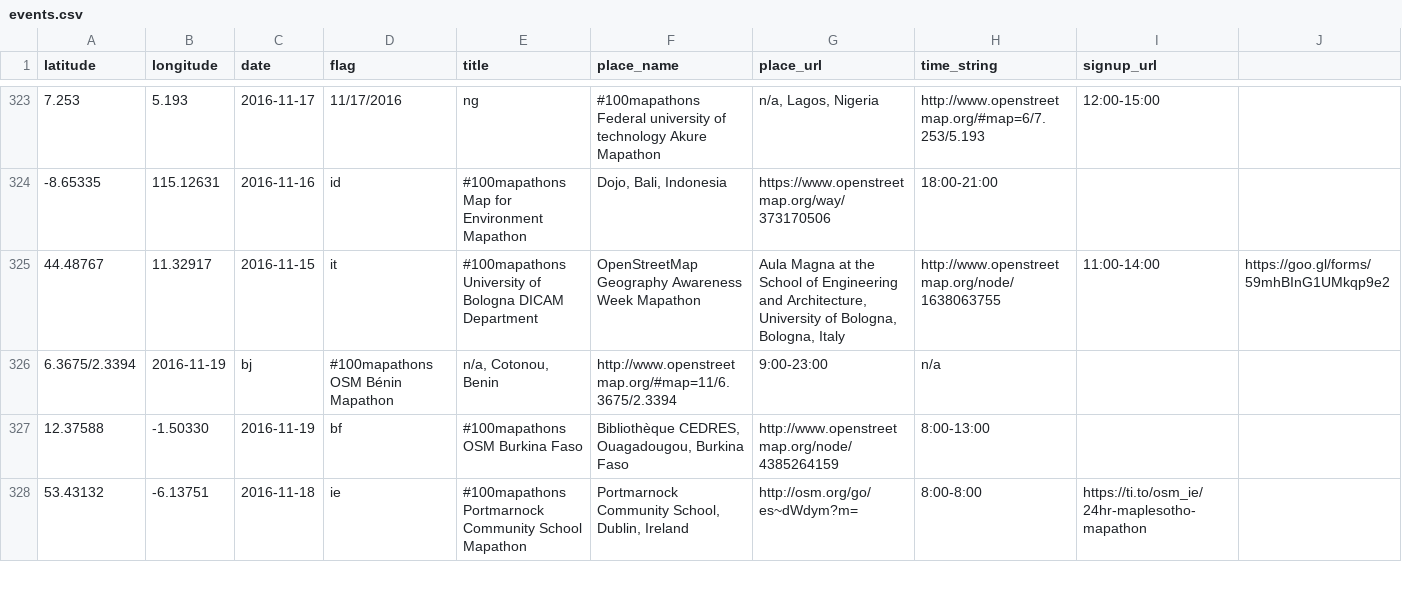
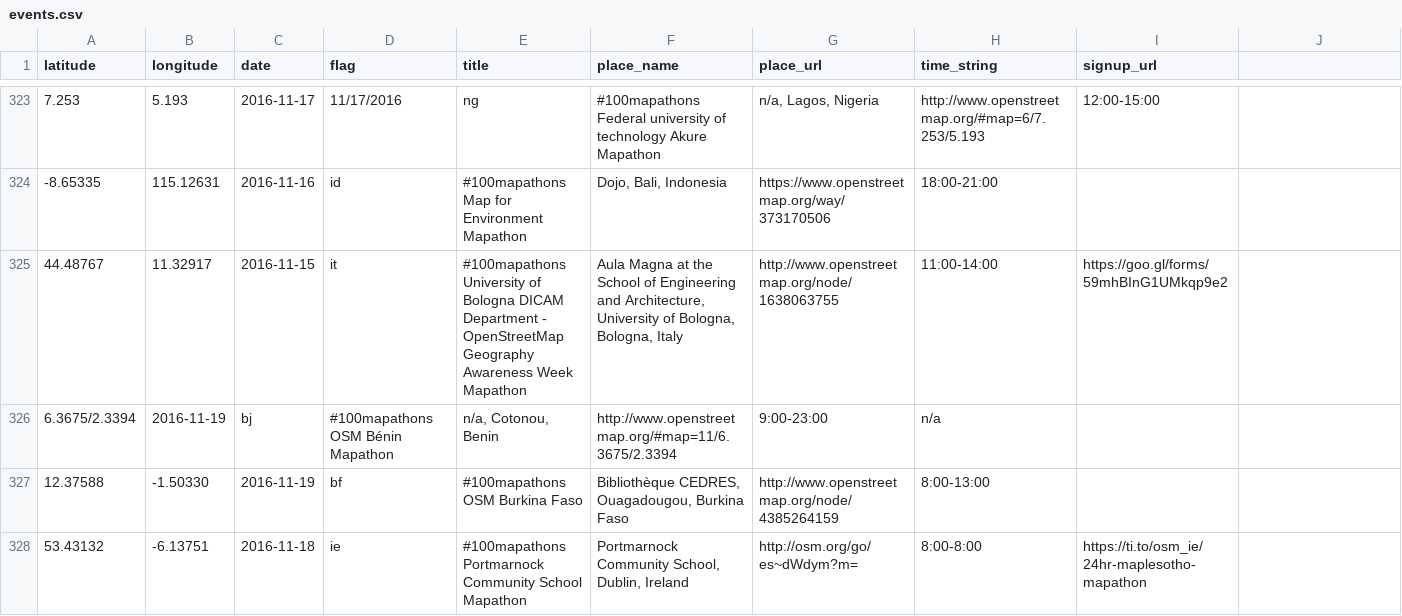
Before and after one commit to MissingMaps/events, a CSV file: events.csv, drawn as a sheet; only a part is shown, gaps mark what is left out.

Commit message:
Update events.csv

```diff
--- a/events.csv
+++ b/events.csv
@@ -324,3 +324,3 @@ latitude,longitude,date,flag,title,place_name,place_url,time_string,signup_url
 -8.65335,115.12631,2016-11-16,id,#100mapathons Map for Environment Mapathon,"Dojo, Bali, Indonesia",https://www.openstreetmap.org/way/373170506,18:00-21:00,
-44.48767,11.32917,2016-11-15,it,#100mapathons University of Bologna DICAM Department, OpenStreetMap Geography Awareness Week Mapathon,"Aula Magna at the School of Engineering and Architecture, University of Bologna, Bologna, Italy",http://www.openstreetmap.org/node/1638063755,11:00-14:00,https://goo.gl/forms/59mhBInG1UMkqp9e2
+44.48767,11.32917,2016-11-15,it,#100mapathons University of Bologna DICAM Department - OpenStreetMap Geography Awareness Week Mapathon,"Aula Magna at the School of Engineering and Architecture, University of Bologna, Bologna, Italy",http://www.openstreetmap.org/node/1638063755,11:00-14:00,https://goo.gl/forms/59mhBInG1UMkqp9e2
 6.3675/2.3394,2016-11-19,bj,#100mapathons OSM Bénin Mapathon,"n/a, Cotonou, Benin",http://www.openstreetmap.org/#map=11/6.3675/2.3394,9:00-23:00,n/a
```
